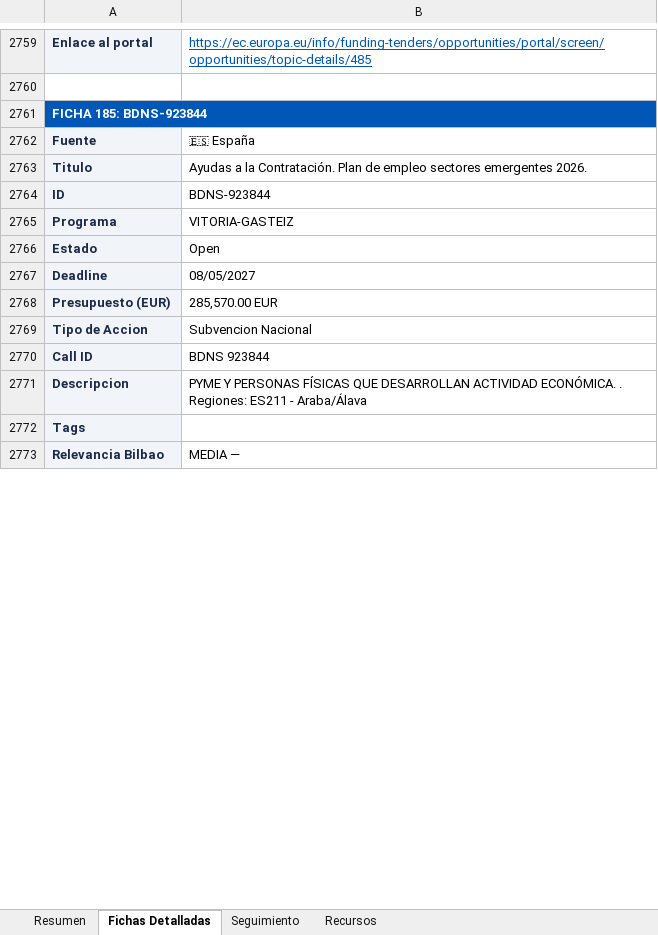
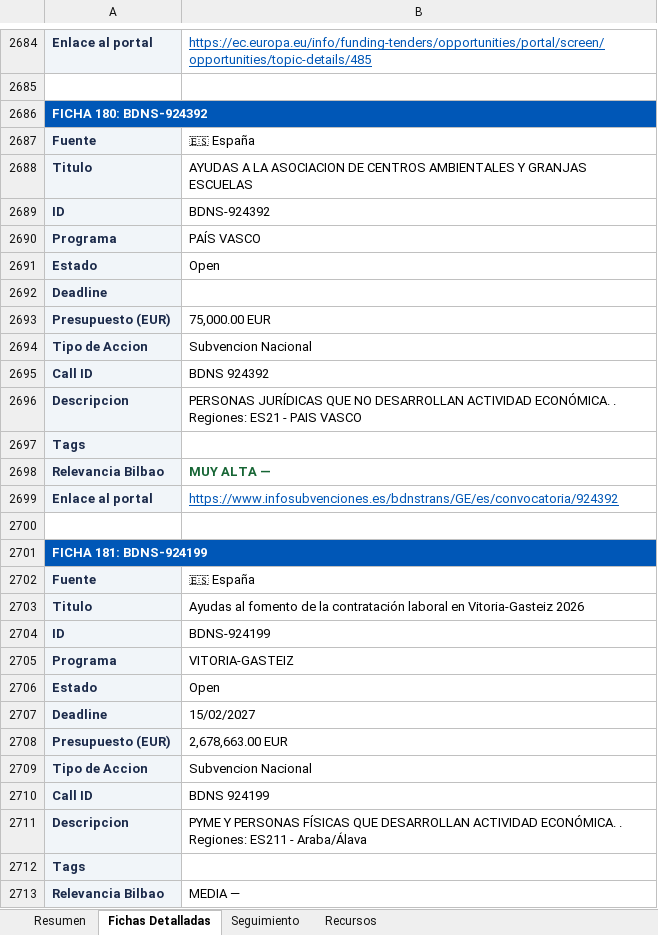
Before and after one commit to haguirre-lab/eu-funding-radar, an Excel workbook: docs/resultados_convocatorias.xlsx, sheet Fichas Detalladas, drawn as a sheet; only a part is shown, gaps mark what is left out; values as stored, in another font and other column widths than the file's, no borders; addresses are those after the commit; the diff covers the shown part only; the diff names each change by its address in the sheet, - before the commit and + after, or states it on an @@ line.

```diff
--- a/docs/resultados_convocatorias.xlsx (sheet Fichas Detalladas)
+++ b/docs/resultados_convocatorias.xlsx (sheet Fichas Detalladas)
-A2686: FICHA 185: BDNS-923844
+A2686: FICHA 180: BDNS-924392
+row 2688: Titulo | AYUDAS A LA ASOCIACION DE CENTROS AMBIENTALES Y GRANJAS ESCUELAS
+row 2689: ID | BDNS-924392
+row 2690: Programa | PAÍS VASCO
+row 2691: Estado | Open
@@ row 1642 moved to row 2692: Deadline @@
+row 2693: Presupuesto (EUR) | 75,000.00 EUR
+row 2694: Tipo de Accion | Subvencion Nacional
+row 2695: Call ID | BDNS 924392
+row 2696: Descripcion | PERSONAS JURÍDICAS QUE NO DESARROLLAN ACTIVIDAD ECONÓMICA. . Regiones: ES21 - PAIS VASCO
@@ row 1647 moved to row 2697: Tags @@
+row 2698: Relevancia Bilbao | MUY ALTA —
+row 2699: Enlace al portal | https://www.infosubvenciones.es/bdnstrans/GE/es/convocatoria/924392
+row 2700: (empty)
+row 2701: FICHA 181: BDNS-924199
+row 2702: Fuente | 🇪🇸 España
-B2703: Ayudas a la Contratación. Plan de empleo sectores emergentes 2026.
+B2703: Ayudas al fomento de la contratación laboral en Vitoria-Gasteiz 2026
-B2704: BDNS-923844
+B2704: BDNS-924199
-B2707: 08/05/2027
+B2707: 15/02/2027
-B2708: 285,570.00 EUR
+B2708: 2,678,663.00 EUR
-B2710: BDNS 923844
+B2710: BDNS 924199
```
Also changed, not shown: 233 added rows, 66 removed rows, 22 moved rows and 96 edited cells elsewhere in this sheet, sheet Resumen, sheet Seguimiento, 3 other files.
